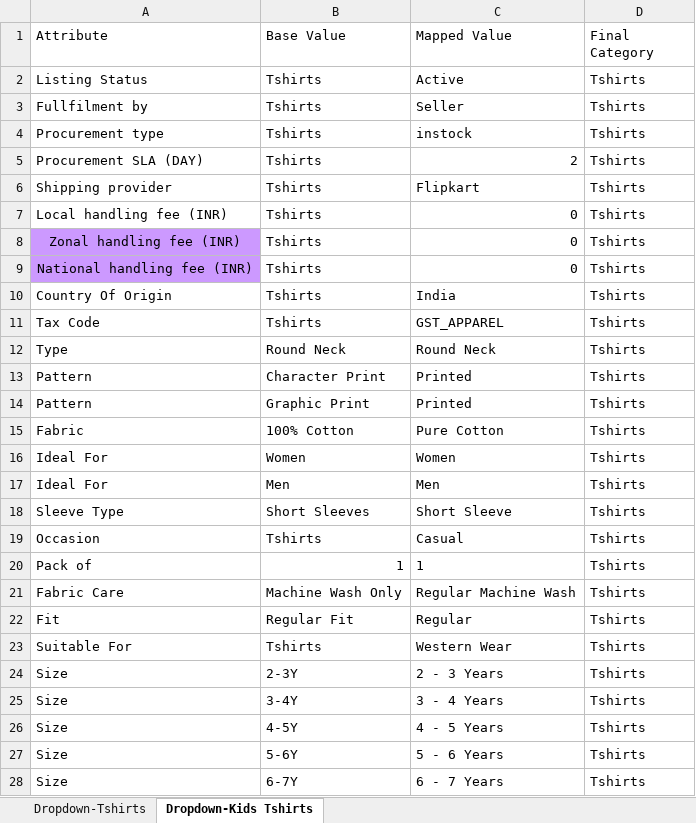
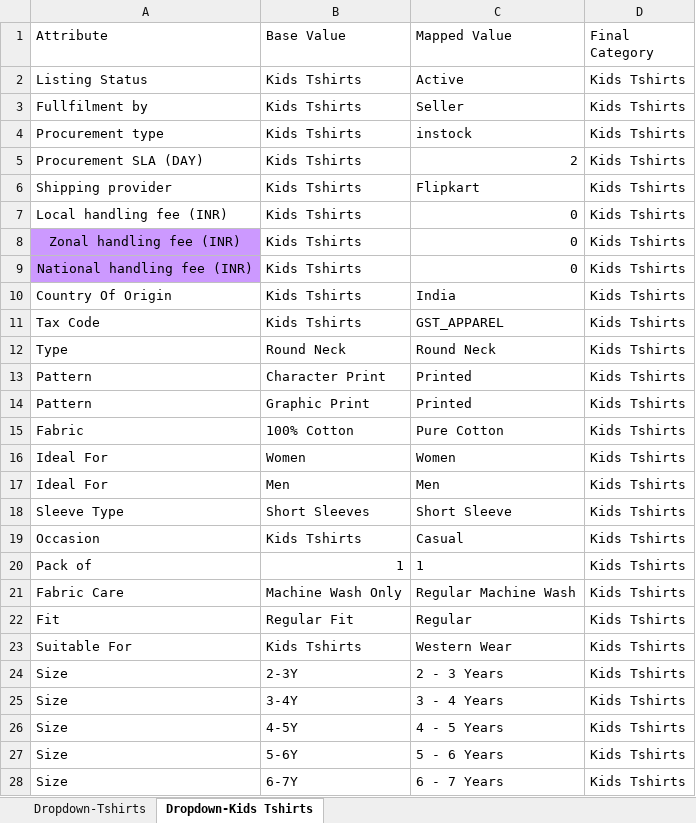
Before and after one commit to anmrahul-code/catalogue-automation, an Excel workbook: config/Flipkart_dropdown.xlsx, sheet Dropdown-Kids Tshirts, drawn as a sheet; only a part is shown; values as stored, in another font and other column widths than the file's, no borders; conditional formats not drawn; the diff covers the shown part only; the diff names each change by its address in the sheet, - before the commit and + after, or states it on an @@ line.

```diff
--- a/config/Flipkart_dropdown.xlsx (sheet Dropdown-Kids Tshirts)
+++ b/config/Flipkart_dropdown.xlsx (sheet Dropdown-Kids Tshirts)
-B2:B11 (Base Value): Tshirts
+B2:B11 (Base Value): Kids Tshirts
-D2:D28 (Final Category): Tshirts
+D2:D28 (Final Category): Kids Tshirts
-B19 (Base Value): Tshirts
+B19 (Base Value): Kids Tshirts
-B23 (Base Value): Tshirts
+B23 (Base Value): Kids Tshirts
```
Also changed, not shown: 30 edited cells elsewhere in this sheet, config/Flipkart_instruction.xlsx.
